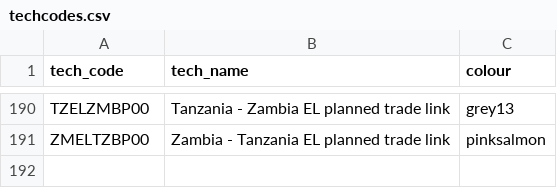
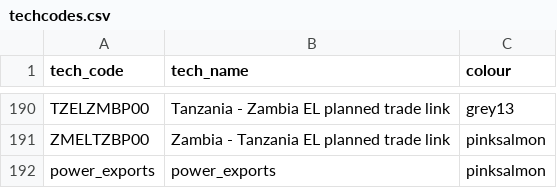
Before and after one commit to vignesh1987/ipywidgets, a CSV file: techcodes.csv, drawn as a sheet; only a part is shown, gaps mark what is left out; the diff names each change by its address in the sheet, - before the commit and + after, or states it on an @@ line.

Commit message:
Update techcodes.csv

```diff
--- a/techcodes.csv
+++ b/techcodes.csv
+row 192: power_exports | power_exports | pinksalmon
```
